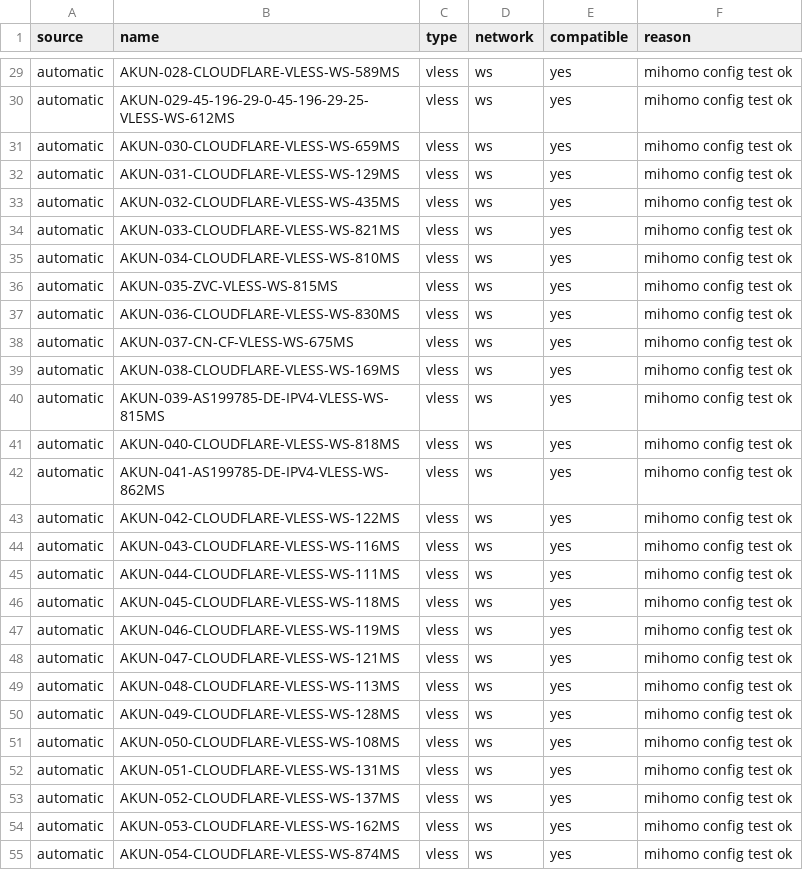
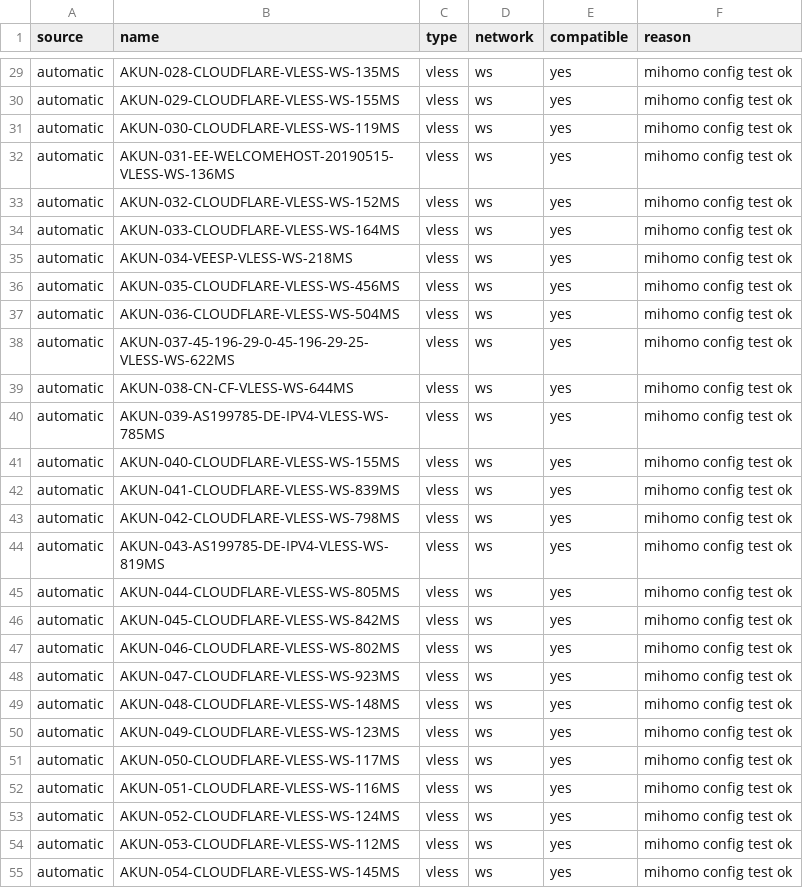
Before and after one commit to adiorany3/AkunYaml, a CSV file: openclash_compat_report.csv, drawn as a sheet; only a part is shown, gaps mark what is left out; the diff covers the shown part only; the diff names each change by its address in the sheet, - before the commit and + after, or states it on an @@ line.

```diff
--- a/openclash_compat_report.csv
+++ b/openclash_compat_report.csv
-B29 (name): AKUN-028-CLOUDFLARE-VLESS-WS-589MS
+B29 (name): AKUN-028-CLOUDFLARE-VLESS-WS-135MS
-B30 (name): AKUN-029-45-196-29-0-45-196-29-25-VLESS-WS-612MS
+B30 (name): AKUN-029-CLOUDFLARE-VLESS-WS-155MS
-B31 (name): AKUN-030-CLOUDFLARE-VLESS-WS-659MS
+B31 (name): AKUN-030-CLOUDFLARE-VLESS-WS-119MS
-B32 (name): AKUN-031-CLOUDFLARE-VLESS-WS-129MS
+B32 (name): AKUN-031-EE-WELCOMEHOST-20190515-VLESS-WS-136MS
-B33 (name): AKUN-032-CLOUDFLARE-VLESS-WS-435MS
+B33 (name): AKUN-032-CLOUDFLARE-VLESS-WS-152MS
-B34 (name): AKUN-033-CLOUDFLARE-VLESS-WS-821MS
+B34 (name): AKUN-033-CLOUDFLARE-VLESS-WS-164MS
-B35 (name): AKUN-034-CLOUDFLARE-VLESS-WS-810MS
+B35 (name): AKUN-034-VEESP-VLESS-WS-218MS
-B36 (name): AKUN-035-ZVC-VLESS-WS-815MS
+B36 (name): AKUN-035-CLOUDFLARE-VLESS-WS-456MS
-B37 (name): AKUN-036-CLOUDFLARE-VLESS-WS-830MS
+B37 (name): AKUN-036-CLOUDFLARE-VLESS-WS-504MS
-B38 (name): AKUN-037-CN-CF-VLESS-WS-675MS
+B38 (name): AKUN-037-45-196-29-0-45-196-29-25-VLESS-WS-622MS
-B39 (name): AKUN-038-CLOUDFLARE-VLESS-WS-169MS
+B39 (name): AKUN-038-CN-CF-VLESS-WS-644MS
-B40 (name): AKUN-039-AS199785-DE-IPV4-VLESS-WS-815MS
+B40 (name): AKUN-039-AS199785-DE-IPV4-VLESS-WS-785MS
-B41 (name): AKUN-040-CLOUDFLARE-VLESS-WS-818MS
+B41 (name): AKUN-040-CLOUDFLARE-VLESS-WS-155MS
-B42 (name): AKUN-041-AS199785-DE-IPV4-VLESS-WS-862MS
+B42 (name): AKUN-041-CLOUDFLARE-VLESS-WS-839MS
-B43 (name): AKUN-042-CLOUDFLARE-VLESS-WS-122MS
+B43 (name): AKUN-042-CLOUDFLARE-VLESS-WS-798MS
-B44 (name): AKUN-043-CLOUDFLARE-VLESS-WS-116MS
+B44 (name): AKUN-043-AS199785-DE-IPV4-VLESS-WS-819MS
-B45 (name): AKUN-044-CLOUDFLARE-VLESS-WS-111MS
+B45 (name): AKUN-044-CLOUDFLARE-VLESS-WS-805MS
-B46 (name): AKUN-045-CLOUDFLARE-VLESS-WS-118MS
+B46 (name): AKUN-045-CLOUDFLARE-VLESS-WS-842MS
-B47 (name): AKUN-046-CLOUDFLARE-VLESS-WS-119MS
+B47 (name): AKUN-046-CLOUDFLARE-VLESS-WS-802MS
-B48 (name): AKUN-047-CLOUDFLARE-VLESS-WS-121MS
+B48 (name): AKUN-047-CLOUDFLARE-VLESS-WS-923MS
-B49 (name): AKUN-048-CLOUDFLARE-VLESS-WS-113MS
+B49 (name): AKUN-048-CLOUDFLARE-VLESS-WS-148MS
-B50 (name): AKUN-049-CLOUDFLARE-VLESS-WS-128MS
+B50 (name): AKUN-049-CLOUDFLARE-VLESS-WS-123MS
-B51 (name): AKUN-050-CLOUDFLARE-VLESS-WS-108MS
+B51 (name): AKUN-050-CLOUDFLARE-VLESS-WS-117MS
-B52 (name): AKUN-051-CLOUDFLARE-VLESS-WS-131MS
+B52 (name): AKUN-051-CLOUDFLARE-VLESS-WS-116MS
-B53 (name): AKUN-052-CLOUDFLARE-VLESS-WS-137MS
+B53 (name): AKUN-052-CLOUDFLARE-VLESS-WS-124MS
-B54 (name): AKUN-053-CLOUDFLARE-VLESS-WS-162MS
+B54 (name): AKUN-053-CLOUDFLARE-VLESS-WS-112MS
-B55 (name): AKUN-054-CLOUDFLARE-VLESS-WS-874MS
+B55 (name): AKUN-054-CLOUDFLARE-VLESS-WS-145MS
```
Also changed, not shown: 31 edited cells elsewhere in this file, urltest_report.csv, 8 other files.
